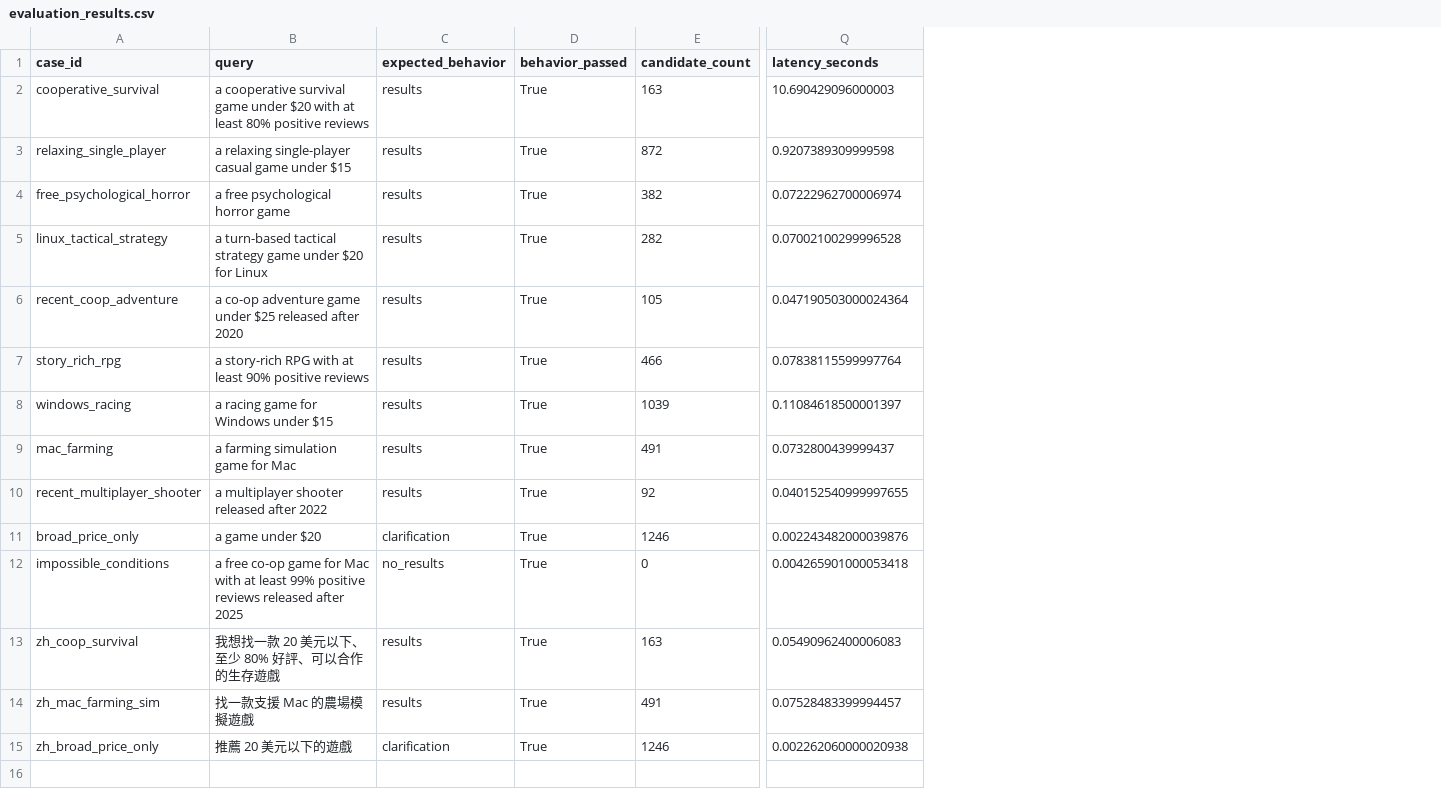
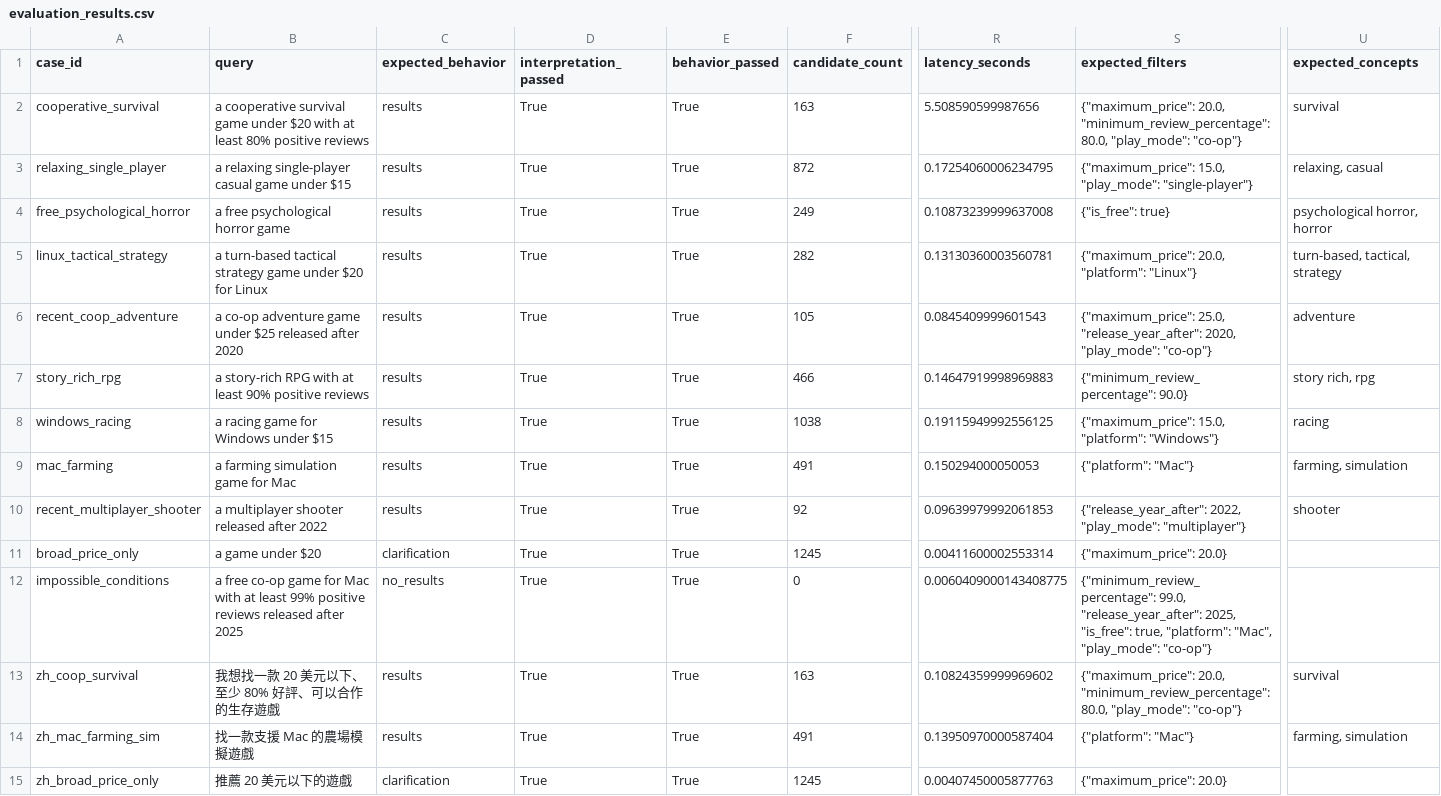
Before and after one commit to momo840505/gamewise-ai, a CSV file: evaluation/evaluation_results.csv, drawn as a sheet; only a part is shown, gaps mark what is left out; addresses are those after the commit; the diff names each change by its address in the sheet, - before the commit and + after, or states it on an @@ line.

Commit message:
Fix retrieval evaluation and data handling

```diff
--- a/evaluation/evaluation_results.csv
+++ b/evaluation/evaluation_results.csv
+column D (interpretation_passed), rows 2-15: all True
+column S (expected_filters), rows 2-15: {"maximum_price": 20.0, "minimum_review_percentage": 80.0, "play_mode": "co-op"} | {"maximum_price": 15.0, "play_mode": "single-player"} | {"is_free": true} | {"maximum_price": 20.0, "platform": "Linux"} | {"maximum_price": 25.0, "release_year_after": 2020, "play_mode": "co-op"} | {"minimum_review_percentage": 90.0} | {"maximum_price": 15.0, "platform": "Windows"} | {"platform": "Mac"} | {"release_year_after": 2022, "play_mode": "multiplayer"} | {"maximum_price": 20.0} | {"minimum_review_percentage": 99.0, "release_year_after": 2025, "is_free": true, "platform": "Mac", "play_mode": "co-op"} | {"maximum_price": 20.0, "minimum_review_percentage": 80.0, "play_mode": "co-op"} | {"platform": "Mac"} | {"maximum_price": 20.0}
+column U (expected_concepts), rows 2-14: survival | relaxing, casual | psychological horror, horror | turn-based, tactical, strategy | adventure | story rich, rpg | racing | farming, simulation | shooter |  |  | survival | farming, simulation
-R2 (latency_seconds): 10.690429096000003
+R2 (latency_seconds): 5.508590599987656
-R3 (latency_seconds): 0.9207389309999598
+R3 (latency_seconds): 0.17254060006234795
-F4 (candidate_count): 382
+F4 (candidate_count): 249
-R4 (latency_seconds): 0.07222962700006974
+R4 (latency_seconds): 0.10873239999637008
-R5 (latency_seconds): 0.07002100299996528
+R5 (latency_seconds): 0.13130360003560781
-R6 (latency_seconds): 0.047190503000024364
+R6 (latency_seconds): 0.0845409999601543
-R7 (latency_seconds): 0.07838115599997764
+R7 (latency_seconds): 0.14647919998969883
-F8 (candidate_count): 1039
+F8 (candidate_count): 1038
-R8 (latency_seconds): 0.11084618500001397
+R8 (latency_seconds): 0.19115949992556125
-R9 (latency_seconds): 0.0732800439999437
+R9 (latency_seconds): 0.150294000050053
-R10 (latency_seconds): 0.040152540999997655
+R10 (latency_seconds): 0.09639979992061853
-F11 (candidate_count): 1246
+F11 (candidate_count): 1245
-R11 (latency_seconds): 0.002243482000039876
+R11 (latency_seconds): 0.00411600002553314
-R12 (latency_seconds): 0.004265901000053418
+R12 (latency_seconds): 0.0060409000143408775
-R13 (latency_seconds): 0.05490962400006083
+R13 (latency_seconds): 0.10824359999969602
-R14 (latency_seconds): 0.07528483399994457
+R14 (latency_seconds): 0.13950970000587404
-F15 (candidate_count): 1246
+F15 (candidate_count): 1245
-R15 (latency_seconds): 0.002262060000020938
+R15 (latency_seconds): 0.00407450005877763
```
Also changed, not shown: 15 other files.
